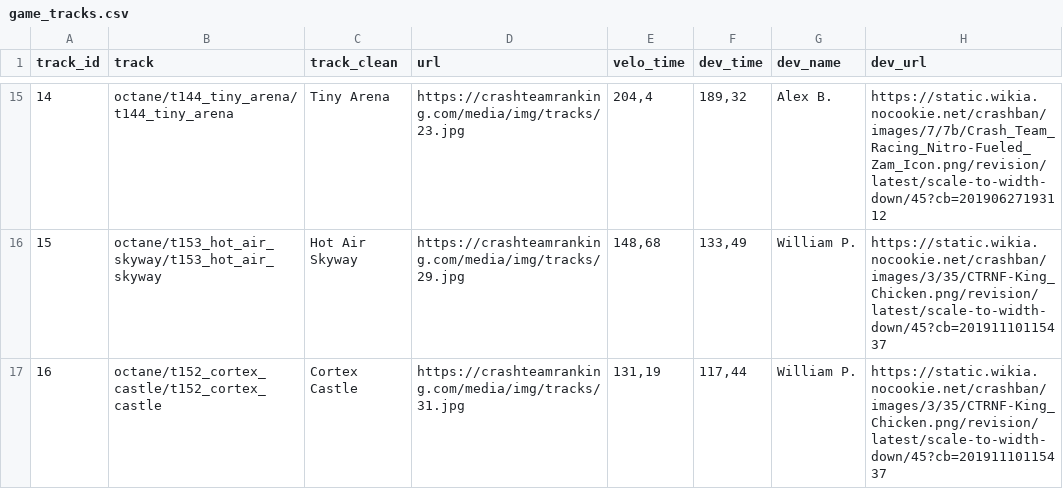
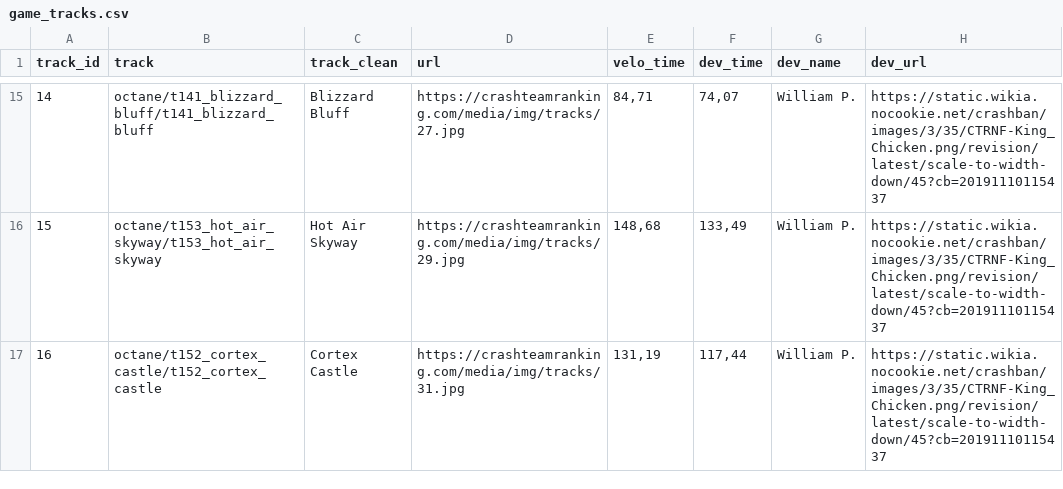
Before and after one commit to Nebiros96/CTRNF, a CSV file: data/game_tracks.csv, drawn as a sheet; only a part is shown, gaps mark what is left out; the diff covers the shown part only.

```diff
--- a/data/game_tracks.csv
+++ b/data/game_tracks.csv
@@ -15,2 +15,2 @@
-14;octane/t144_tiny_arena/t144_tiny_arena;Tiny Arena;https://crashteamranking.com/media/img/tracks/23.jpg;204,4;189,32;Alex B.;https://static.wikia.nocookie.net/crashban/images/7/7b/Crash_Team_Racing_Nitro-Fueled_Zam_Icon.png/revision/latest/scale-to-width-down/45?cb=20190627193112
+14;octane/t141_blizzard_bluff/t141_blizzard_bluff;Blizzard Bluff;https://crashteamranking.com/media/img/tracks/27.jpg;84,71;74,07;William P.;https://static.wikia.nocookie.net/crashban/images/3/35/CTRNF-King_Chicken.png/revision/latest/scale-to-width-down/45?cb=20191110115437
 15;octane/t153_hot_air_skyway/t153_hot_air_skyway;Hot Air Skyway;https://crashteamranking.com/media/img/tracks/29.jpg;148,68;133,49;William P.;https://static.wikia.nocookie.net/crashban/images/3/35/CTRNF-King_Chicken.png/revision/latest/scale-to-width-down/45?cb=20191110115437
```
Also changed, not shown: 87 edited cells elsewhere in this file, data/game_skins.csv, data/time_trials.csv, 4 other files.
